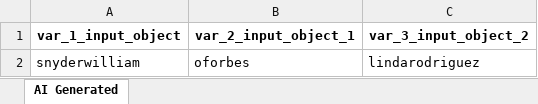
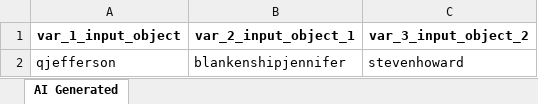
Before and after one commit to nghi-hua/atg-demo, an Excel workbook: Test Data Driven/AI-Generated/TestCase-00001.xlsx, sheet AI Generated, drawn as a sheet; values as stored, in another font and other column widths than the file's, no borders; removed rows and columns are numbered as before the commit, all else as after; the diff names each change by its address in the sheet, - before the commit and + after, or states it on an @@ line.

Commit message:
Generated by Katalon AI

```diff
--- a/Test Data Driven/AI-Generated/TestCase-00001.xlsx (sheet AI Generated)
+++ b/Test Data Driven/AI-Generated/TestCase-00001.xlsx (sheet AI Generated)
-row 2: snyderwilliam | oforbes | lindarodriguez
+row 2: qjefferson | blankenshipjennifer | stevenhoward
```
Also changed, not shown: 15 other files.
